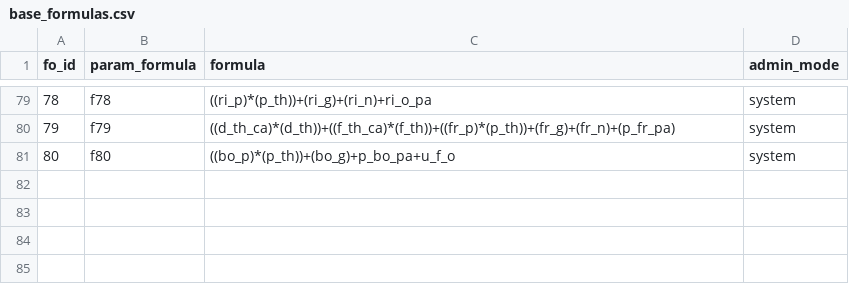
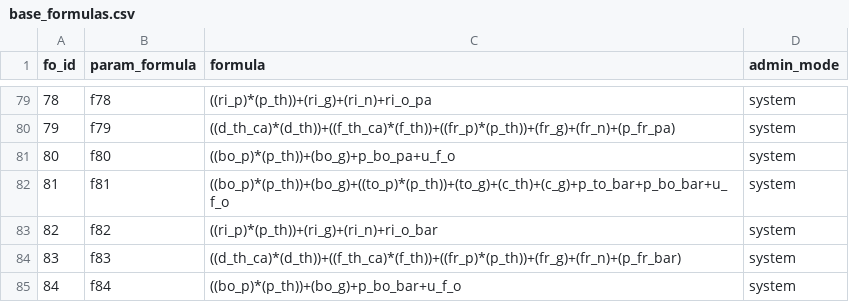
Before and after one commit to paddesigngroup-cloud/design, a CSV file: data/admins/00000000-0000-0000-0000-000000000001/tables/base_formulas.csv, drawn as a sheet; only a part is shown, gaps mark what is left out.

Commit message:
DATA_BASE_DESIGN_CONTROLER_DONE

```diff
--- a/data/admins/00000000-0000-0000-0000-000000000001/tables/base_formulas.csv
+++ b/data/admins/00000000-0000-0000-0000-000000000001/tables/base_formulas.csv
@@ -81 +81,5 @@
 80,f80,((bo_p)*(p_th))+(bo_g)+p_bo_pa+u_f_o,system
+81,f81,((bo_p)*(p_th))+(bo_g)+((to_p)*(p_th))+(to_g)+(c_th)+(c_g)+p_to_bar+p_bo_bar+u_f_o,system
+82,f82,((ri_p)*(p_th))+(ri_g)+(ri_n)+ri_o_bar,system
+83,f83,((d_th_ca)*(d_th))+((f_th_ca)*(f_th))+((fr_p)*(p_th))+(fr_g)+(fr_n)+(p_fr_bar),system
+84,f84,((bo_p)*(p_th))+(bo_g)+p_bo_bar+u_f_o,system
```
Also changed, not shown: data/admins/00000000-0000-0000-0000-000000000001/tables/params.csv, data/admins/00000000-0000-0000-0000-000000000001/tables/part_formulas.csv.
